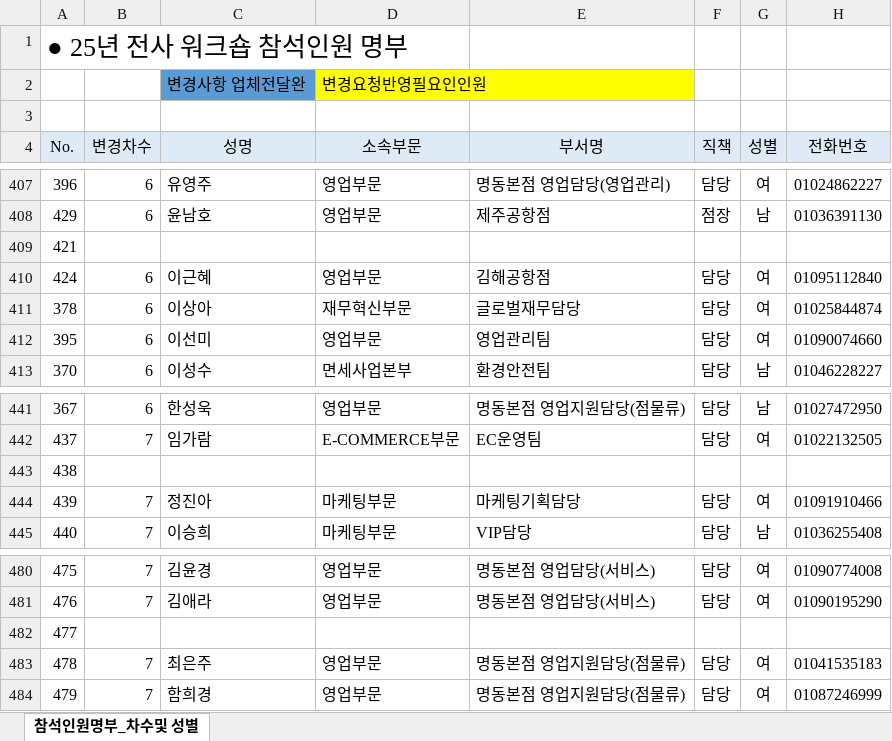
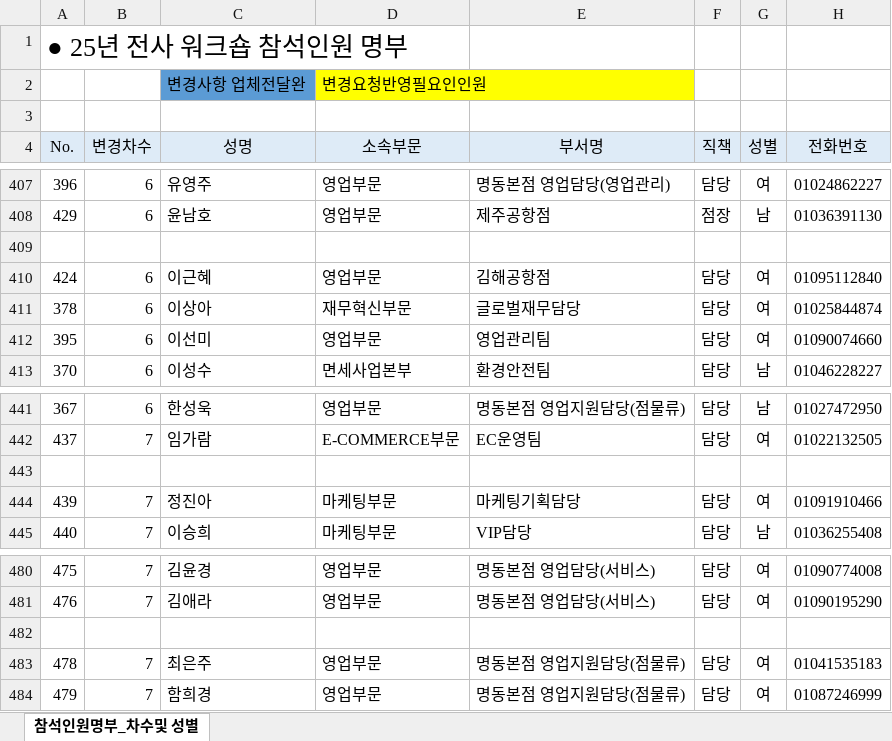
Before and after one commit to HOVERICK/lotte-dutyfree-lookup, an Excel workbook: data/participants.xlsx, sheet 참석인원명부_차수및 성별, drawn as a sheet; only a part is shown, gaps mark what is left out; values as stored, in another font and other column widths than the file's, no borders; conditional formats not drawn; the diff covers the shown part only; the diff names each change by its address in the sheet, - before the commit and + after, or states it on an @@ line.

```diff
--- a/data/participants.xlsx (sheet 참석인원명부_차수및 성별)
+++ b/data/participants.xlsx (sheet 참석인원명부_차수및 성별)
-A409 (No.): 421
+A409 (No.): (empty)
-A443 (No.): 438
+A443 (No.): (empty)
-A482 (No.): 477
+A482 (No.): (empty)
```
Also changed, not shown: 24 edited cells elsewhere in this sheet.
